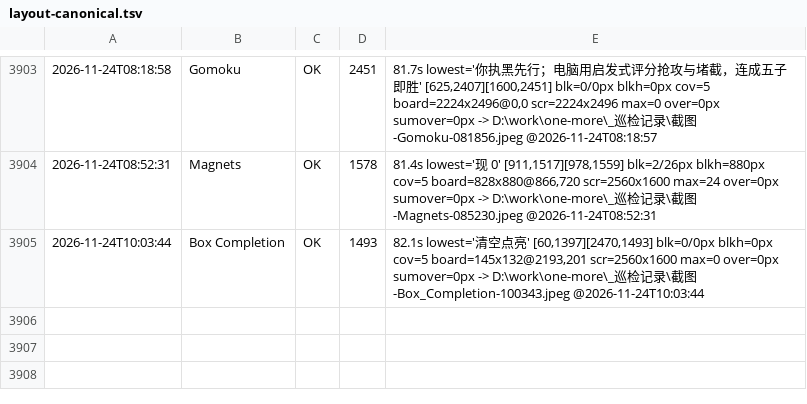
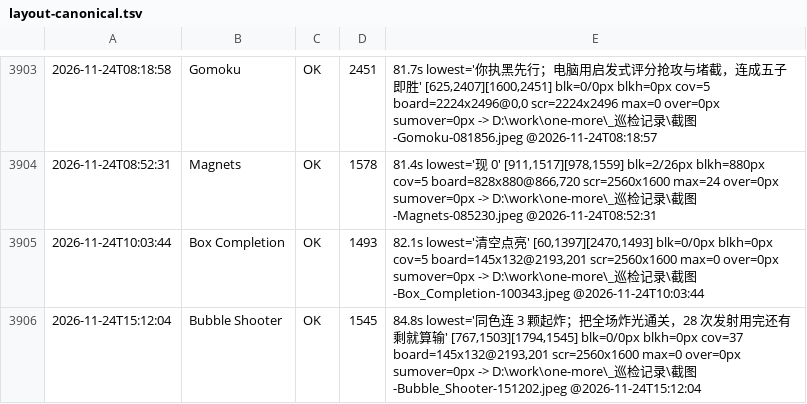
Before and after one commit to AWEsome639/one-more, a TSV file: _巡检记录/layout-canonical.tsv, drawn as a sheet; only a part is shown, gaps mark what is left out; the diff names each change by its address in the sheet, - before the commit and + after, or states it on an @@ line.

```diff
--- a/_巡检记录/layout-canonical.tsv
+++ b/_巡检记录/layout-canonical.tsv
+row 3906: 2026-11-24T15:12:04 | Bubble Shooter | OK | 1545 | 84.8s lowest='同色连 3 颗起炸；把全场炸光通关，28 次发射用完还有剩就算输' [767,1503][1794,1545] blk=0/0px blkh=0px cov=37 board=145x132@2193,201 scr=2560x1600 max=0 over=0px sumover=0px -> D:\work\one-more\_巡检记录\截图-Bubble_Shooter-151202.jpeg @2026-11-24T15:12:04
```
Also changed, not shown: 2 other files.
